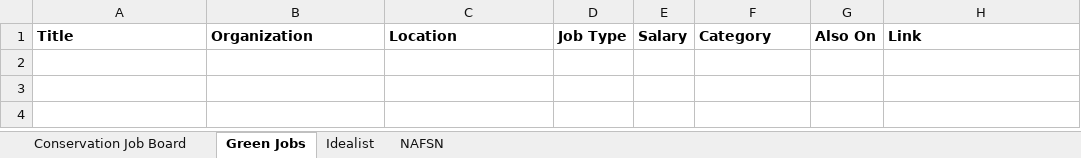
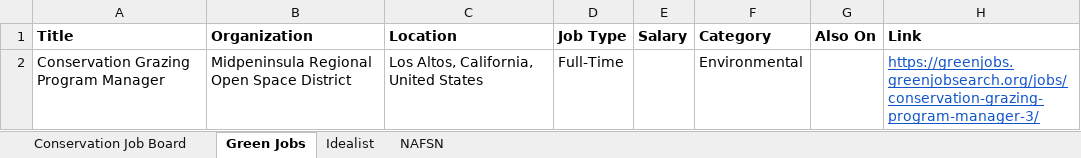
Before and after one commit to dchandarana07/jobs-digest, an Excel workbook: docs/xlsx/jobs-2026-09-01.xlsx, sheet Green Jobs, drawn as a sheet; values as stored, in another font and other column widths than the file's, no borders; the diff names each change by its address in the sheet, - before the commit and + after, or states it on an @@ line.

```diff
--- a/docs/xlsx/jobs-2026-09-01.xlsx (sheet Green Jobs)
+++ b/docs/xlsx/jobs-2026-09-01.xlsx (sheet Green Jobs)
+row 2: Conservation Grazing Program Manager | Midpeninsula Regional Open Space District | Los Altos, California, United States | Full-Time |  | Environmental |  | https://greenjobs.greenjobsearch.org/jobs/conservation-grazing-program-manager-3/
```
Also changed, not shown: sheet Idealist, sheet Conservation Job Board, 3 other files.
